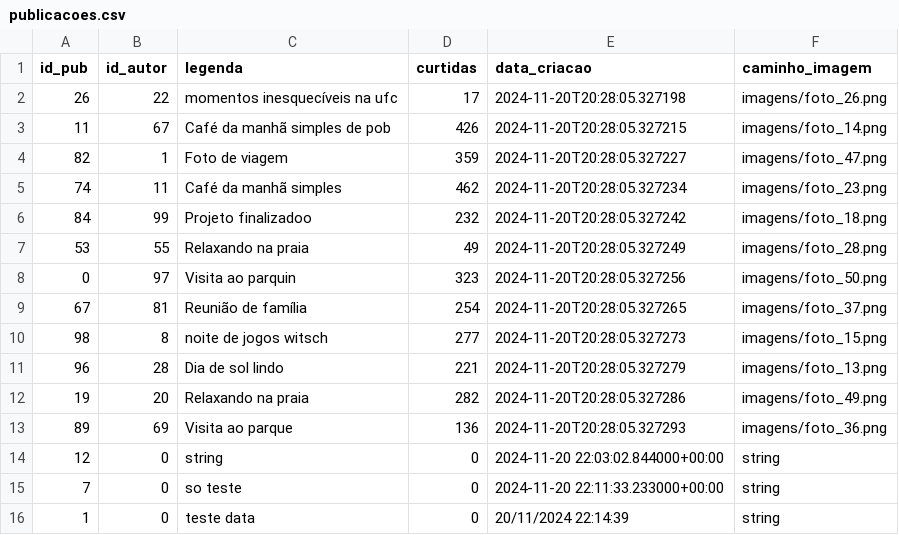
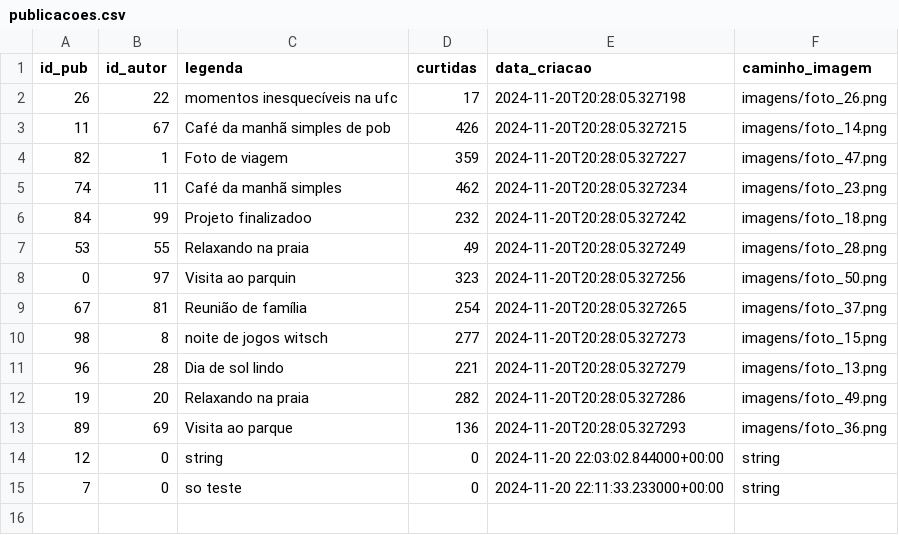
Before and after one commit to joaovv-Vitor/projeto_persistencia, a CSV file: csv/publicacoes.csv, drawn as a sheet.

Commit message:
inserção de teste na rota de create

```diff
--- a/csv/publicacoes.csv
+++ b/csv/publicacoes.csv
@@ -15,2 +15 @@ id_pub,id_autor,legenda,curtidas,data_criacao,caminho_imagem
 7,0,so teste,0,2024-11-20 22:11:33.233000+00:00,string
-1,0,teste data,0,20/11/2024 22:14:39,string
```
Also changed, not shown: 1 other file.
